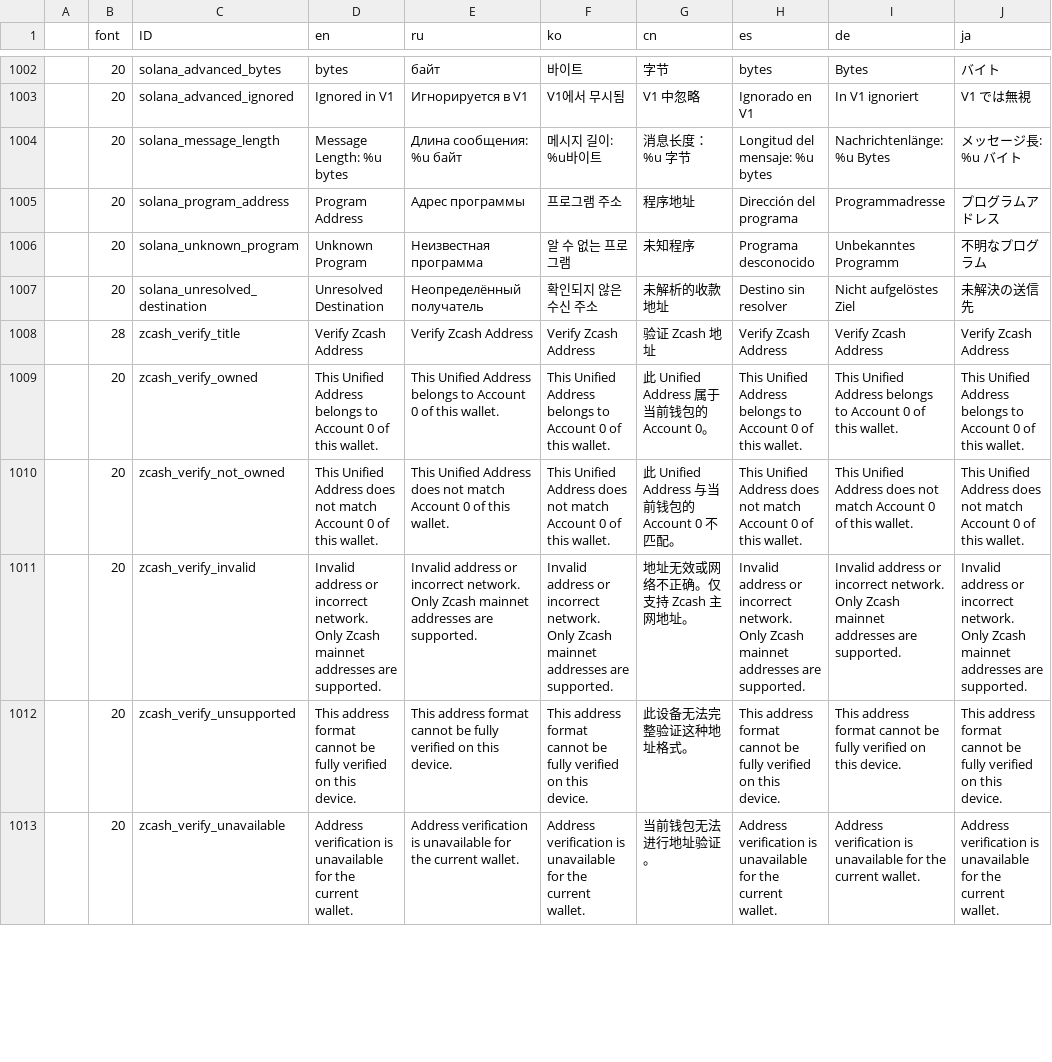
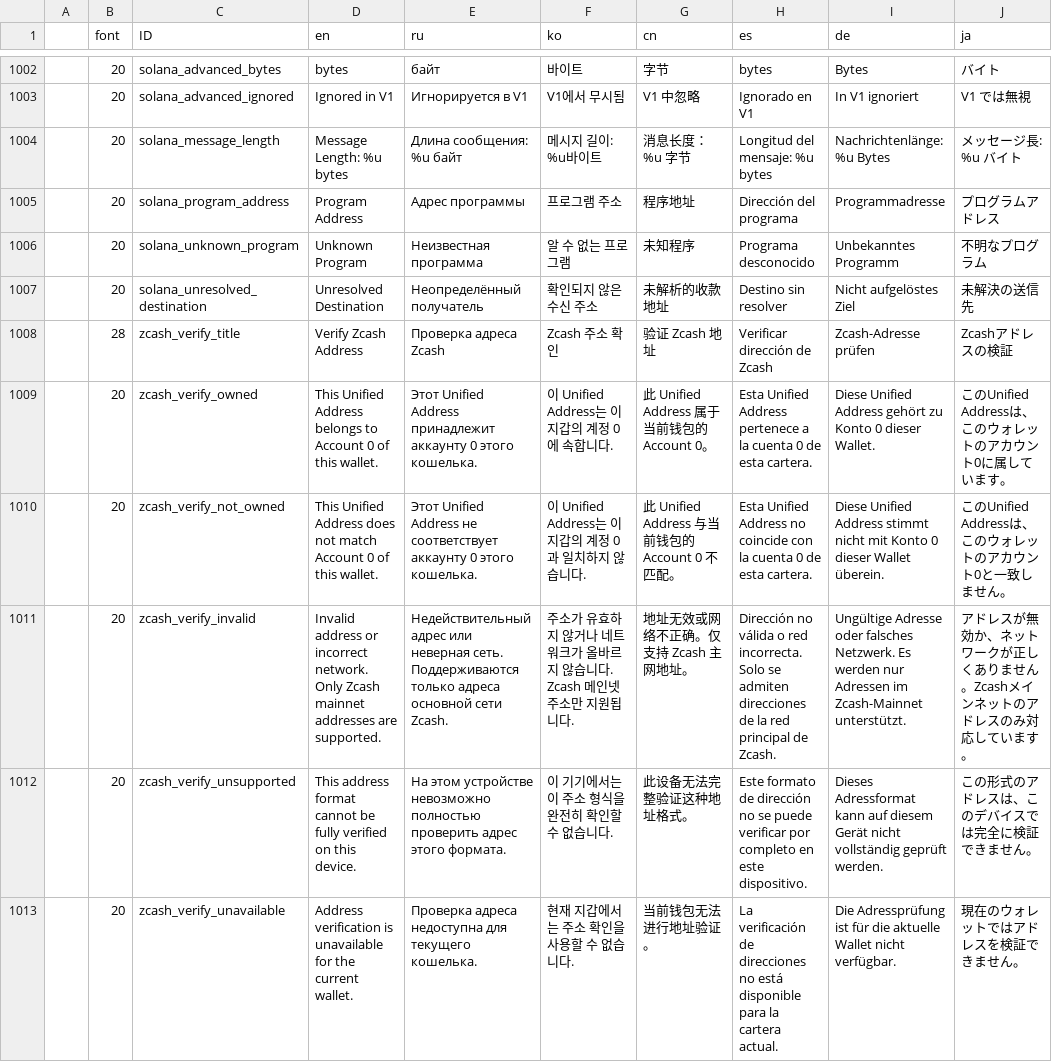
Before and after one commit to bianminyan/keystone3-firmware-test, a CSV file: src/ui/lv_i18n/data.csv, drawn as a sheet; only a part is shown, gaps mark what is left out; the diff covers the shown part only; the diff names each change by its address in the sheet, - before the commit and + after, or states it on an @@ line.

Commit message:
fix: zcash verify result pages

```diff
--- a/src/ui/lv_i18n/data.csv
+++ b/src/ui/lv_i18n/data.csv
-E1008 (ru): Verify Zcash Address
+E1008 (ru): Проверка адреса Zcash
-F1008 (ko): Verify Zcash Address
+F1008 (ko): Zcash 주소 확인
-H1008 (es): Verify Zcash Address
+H1008 (es): Verificar dirección de Zcash
-I1008 (de): Verify Zcash Address
+I1008 (de): Zcash-Adresse prüfen
-J1008 (ja): Verify Zcash Address
+J1008 (ja): Zcashアドレスの検証
-E1009 (ru): This Unified Address belongs to Account 0 of this wallet.
+E1009 (ru): Этот Unified Address принадлежит аккаунту 0 этого кошелька.
-F1009 (ko): This Unified Address belongs to Account 0 of this wallet.
+F1009 (ko): 이 Unified Address는 이 지갑의 계정 0에 속합니다.
-H1009 (es): This Unified Address belongs to Account 0 of this wallet.
+H1009 (es): Esta Unified Address pertenece a la cuenta 0 de esta cartera.
-I1009 (de): This Unified Address belongs to Account 0 of this wallet.
+I1009 (de): Diese Unified Address gehört zu Konto 0 dieser Wallet.
-J1009 (ja): This Unified Address belongs to Account 0 of this wallet.
+J1009 (ja): このUnified Addressは、このウォレットのアカウント0に属しています。
-E1010 (ru): This Unified Address does not match Account 0 of this wallet.
+E1010 (ru): Этот Unified Address не соответствует аккаунту 0 этого кошелька.
-F1010 (ko): This Unified Address does not match Account 0 of this wallet.
+F1010 (ko): 이 Unified Address는 이 지갑의 계정 0과 일치하지 않습니다.
-H1010 (es): This Unified Address does not match Account 0 of this wallet.
+H1010 (es): Esta Unified Address no coincide con la cuenta 0 de esta cartera.
-I1010 (de): This Unified Address does not match Account 0 of this wallet.
+I1010 (de): Diese Unified Address stimmt nicht mit Konto 0 dieser Wallet überein.
-J1010 (ja): This Unified Address does not match Account 0 of this wallet.
+J1010 (ja): このUnified Addressは、このウォレットのアカウント0と一致しません。
-E1011 (ru): Invalid address or incorrect network. Only Zcash mainnet addresses are supported.
+E1011 (ru): Недействительный адрес или неверная сеть. Поддерживаются только адреса основной сети Zcash.
-F1011 (ko): Invalid address or incorrect network. Only Zcash mainnet addresses are supported.
+F1011 (ko): 주소가 유효하지 않거나 네트워크가 올바르지 않습니다. Zcash 메인넷 주소만 지원됩니다.
-H1011 (es): Invalid address or incorrect network. Only Zcash mainnet addresses are supported.
+H1011 (es): Dirección no válida o red incorrecta. Solo se admiten direcciones de la red principal de Zcash.
-I1011 (de): Invalid address or incorrect network. Only Zcash mainnet addresses are supported.
+I1011 (de): Ungültige Adresse oder falsches Netzwerk. Es werden nur Adressen im Zcash-Mainnet unterstützt.
-J1011 (ja): Invalid address or incorrect network. Only Zcash mainnet addresses are supported.
+J1011 (ja): アドレスが無効か、ネットワークが正しくありません。Zcashメインネットのアドレスのみ対応しています。
-E1012 (ru): This address format cannot be fully verified on this device.
+E1012 (ru): На этом устройстве невозможно полностью проверить адрес этого формата.
-F1012 (ko): This address format cannot be fully verified on this device.
+F1012 (ko): 이 기기에서는 이 주소 형식을 완전히 확인할 수 없습니다.
-H1012 (es): This address format cannot be fully verified on this device.
+H1012 (es): Este formato de dirección no se puede verificar por completo en este dispositivo.
-I1012 (de): This address format cannot be fully verified on this device.
+I1012 (de): Dieses Adressformat kann auf diesem Gerät nicht vollständig geprüft werden.
-J1012 (ja): This address format cannot be fully verified on this device.
+J1012 (ja): この形式のアドレスは、このデバイスでは完全に検証できません。
-E1013 (ru): Address verification is unavailable for the current wallet.
+E1013 (ru): Проверка адреса недоступна для текущего кошелька.
-F1013 (ko): Address verification is unavailable for the current wallet.
+F1013 (ko): 현재 지갑에서는 주소 확인을 사용할 수 없습니다.
-H1013 (es): Address verification is unavailable for the current wallet.
+H1013 (es): La verificación de direcciones no está disponible para la cartera actual.
-I1013 (de): Address verification is unavailable for the current wallet.
+I1013 (de): Die Adressprüfung ist für die aktuelle Wallet nicht verfügbar.
-J1013 (ja): Address verification is unavailable for the current wallet.
+J1013 (ja): 現在のウォレットではアドレスを検証できません。
```
Also changed, not shown: 55 edited cells elsewhere in this file, 8 other files.
